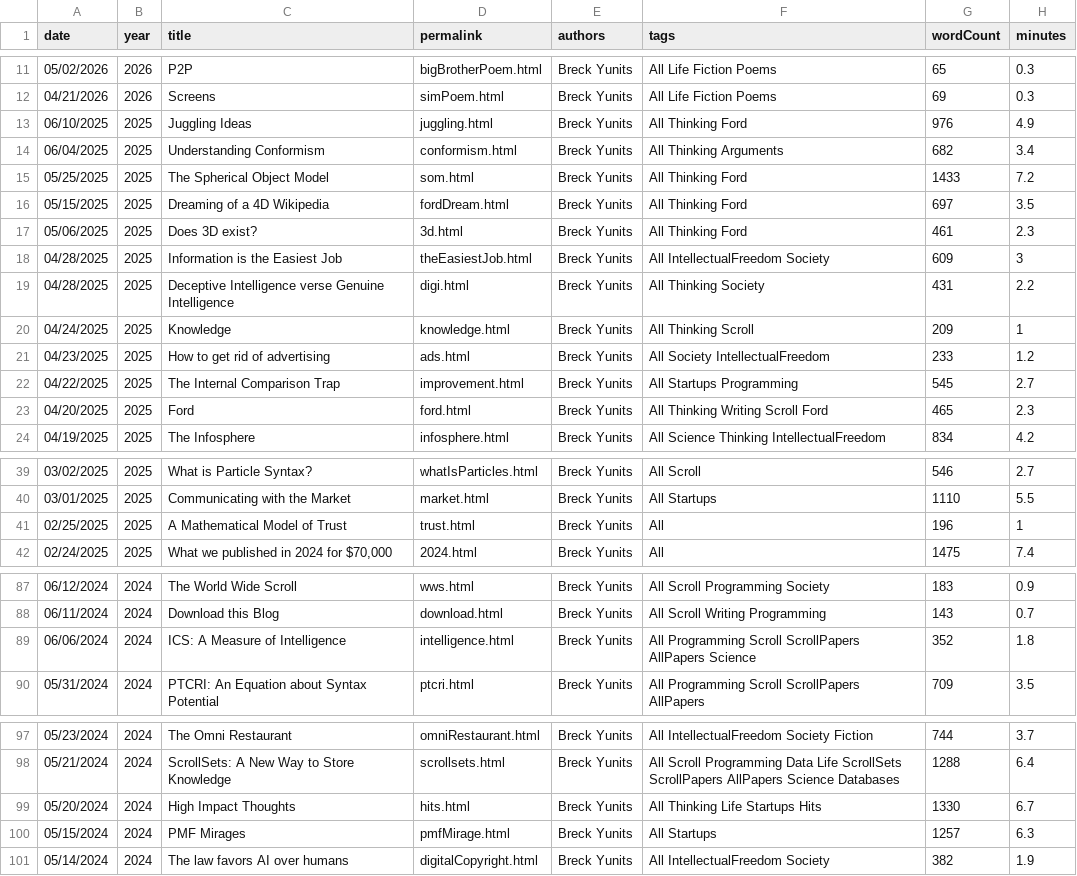
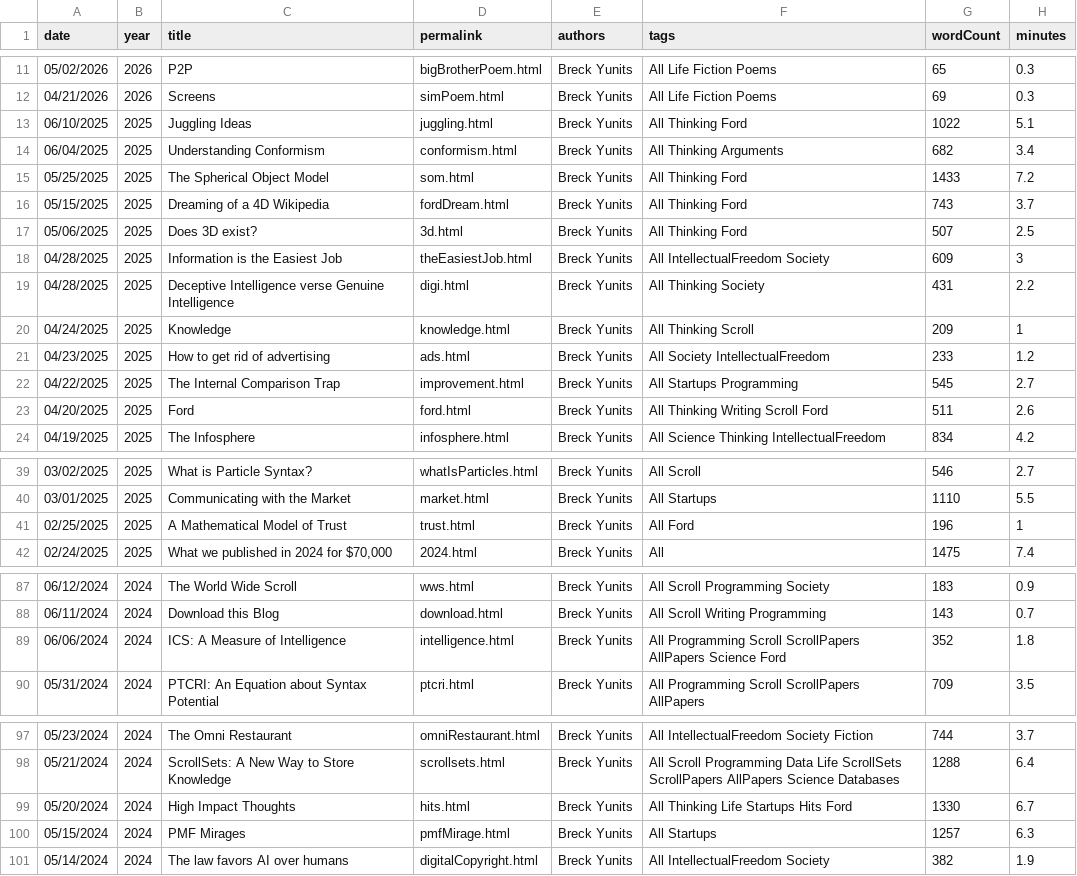
Before and after one commit to breck7/blog, a CSV file: posts.csv, drawn as a sheet; only a part is shown, gaps mark what is left out.

```diff
--- a/posts.csv
+++ b/posts.csv
@@ -12,7 +12,7 @@ date,year,title,permalink,authors,tags,wordCount,minutes
 04/21/2026,2026,Screens,simPoem.html,Breck Yunits,All Life Fiction Poems,69,0.3
-06/10/2025,2025,Juggling Ideas,juggling.html,Breck Yunits,All Thinking Ford,976,4.9
+06/10/2025,2025,Juggling Ideas,juggling.html,Breck Yunits,All Thinking Ford,1022,5.1
 06/04/2025,2025,Understanding Conformism,conformism.html,Breck Yunits,All Thinking Arguments,682,3.4
 05/25/2025,2025,The Spherical Object Model,som.html,Breck Yunits,All Thinking Ford,1433,7.2
-05/15/2025,2025,Dreaming of a 4D Wikipedia,fordDream.html,Breck Yunits,All Thinking Ford,697,3.5
-05/06/2025,2025,Does 3D exist?,3d.html,Breck Yunits,All Thinking Ford,461,2.3
+05/15/2025,2025,Dreaming of a 4D Wikipedia,fordDream.html,Breck Yunits,All Thinking Ford,743,3.7
+05/06/2025,2025,Does 3D exist?,3d.html,Breck Yunits,All Thinking Ford,507,2.5
 04/28/2025,2025,Information is the Easiest Job,theEasiestJob.html,Breck Yunits,All IntellectualFreedom Society,609,3
@@ -22,3 +22,3 @@ date,year,title,permalink,authors,tags,wordCount,minutes
 04/22/2025,2025,The Internal Comparison Trap,improvement.html,Breck Yunits,All Startups Programming,545,2.7
-04/20/2025,2025,Ford,ford.html,Breck Yunits,All Thinking Writing Scroll Ford,465,2.3
+04/20/2025,2025,Ford,ford.html,Breck Yunits,All Thinking Writing Scroll Ford,511,2.6
 04/19/2025,2025,The Infosphere,infosphere.html,Breck Yunits,All Science Thinking IntellectualFreedom,834,4.2
@@ -40,3 +40,3 @@ date,year,title,permalink,authors,tags,wordCount,minutes
 03/01/2025,2025,Communicating with the Market,market.html,Breck Yunits,All Startups,1110,5.5
-02/25/2025,2025,A Mathematical Model of Trust,trust.html,Breck Yunits,All,196,1
+02/25/2025,2025,A Mathematical Model of Trust,trust.html,Breck Yunits,All Ford,196,1
 02/24/2025,2025,"What we published in 2024 for $70,000",2024.html,Breck Yunits,All,1475,7.4
@@ -88,3 +88,3 @@ date,year,title,permalink,authors,tags,wordCount,minutes
 06/11/2024,2024,Download this Blog,download.html,Breck Yunits,All Scroll Writing Programming,143,0.7
-06/06/2024,2024,ICS: A Measure of Intelligence,intelligence.html,Breck Yunits,All Programming Scroll ScrollPapers AllPapers Science,352,1.8
+06/06/2024,2024,ICS: A Measure of Intelligence,intelligence.html,Breck Yunits,All Programming Scroll ScrollPapers AllPapers Science Ford,352,1.8
 05/31/2024,2024,PTCRI: An Equation about Syntax Potential,ptcri.html,Breck Yunits,All Programming Scroll ScrollPapers AllPapers,709,3.5
@@ -98,3 +98,3 @@ date,year,title,permalink,authors,tags,wordCount,minutes
 05/21/2024,2024,ScrollSets: A New Way to Store Knowledge,scrollsets.html,Breck Yunits,All Scroll Programming Data Life ScrollSets ScrollPapers AllPapers Science Databases,1288,6.4
-05/20/2024,2024,High Impact Thoughts,hits.html,Breck Yunits,All Thinking Life Startups Hits,1330,6.7
+05/20/2024,2024,High Impact Thoughts,hits.html,Breck Yunits,All Thinking Life Startups Hits Ford,1330,6.7
 05/15/2024,2024,PMF Mirages,pmfMirage.html,Breck Yunits,All Startups,1257,6.3
```
Also changed, not shown: posts.tsv, 50 other files.
